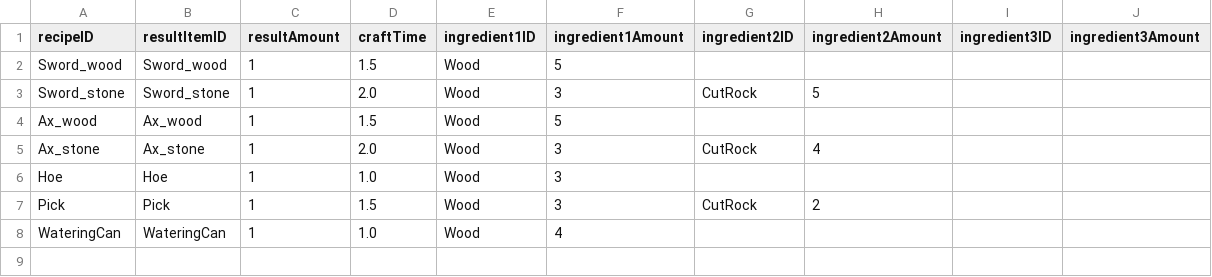
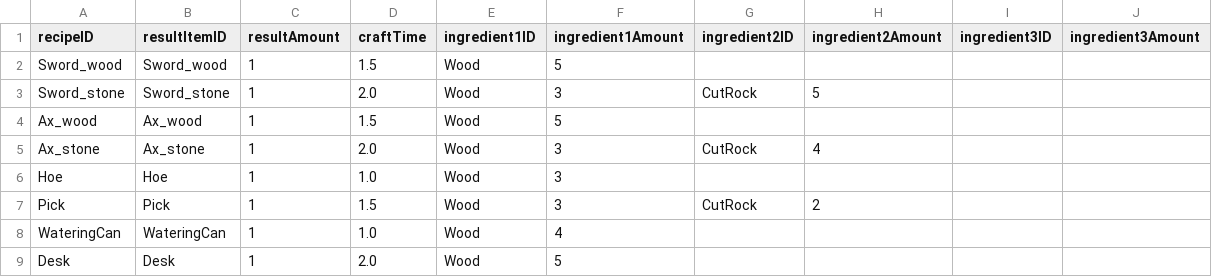
Before and after one commit to HSDoya/ProjectFX, a CSV file: Assets/Resources/RecipeDatabase.csv, drawn as a sheet; the diff names each change by its address in the sheet, - before the commit and + after, or states it on an @@ line.

```diff
--- a/Assets/Resources/RecipeDatabase.csv
+++ b/Assets/Resources/RecipeDatabase.csv
+row 9: Desk | Desk | 1 | 2.0 | Wood | 5
```
Also changed, not shown: Assets/Resources/ItemDatabase.csv, 47 other files.
